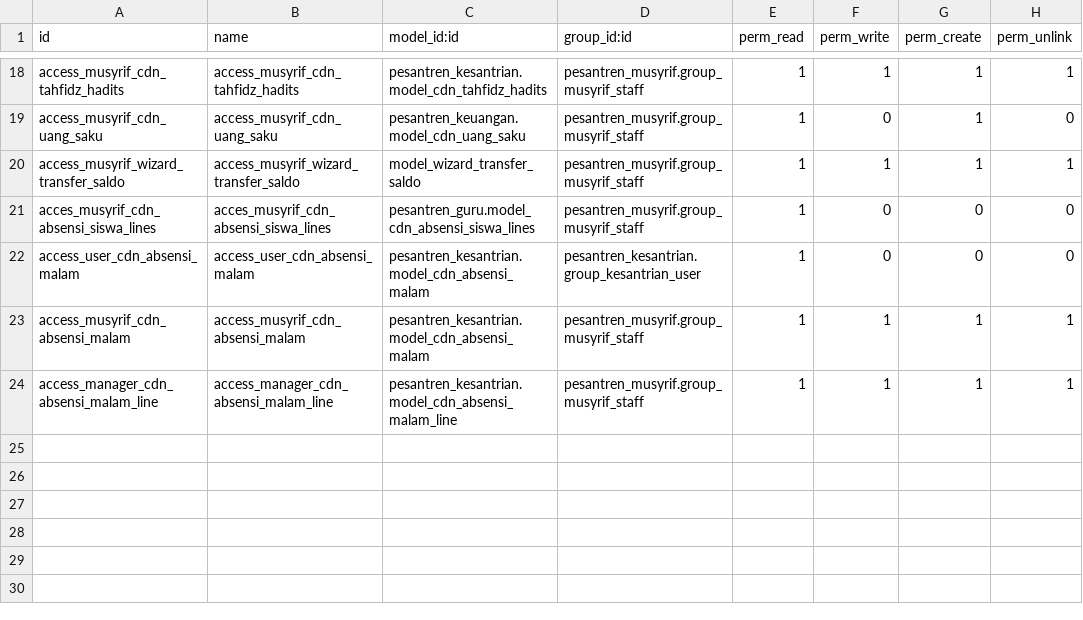
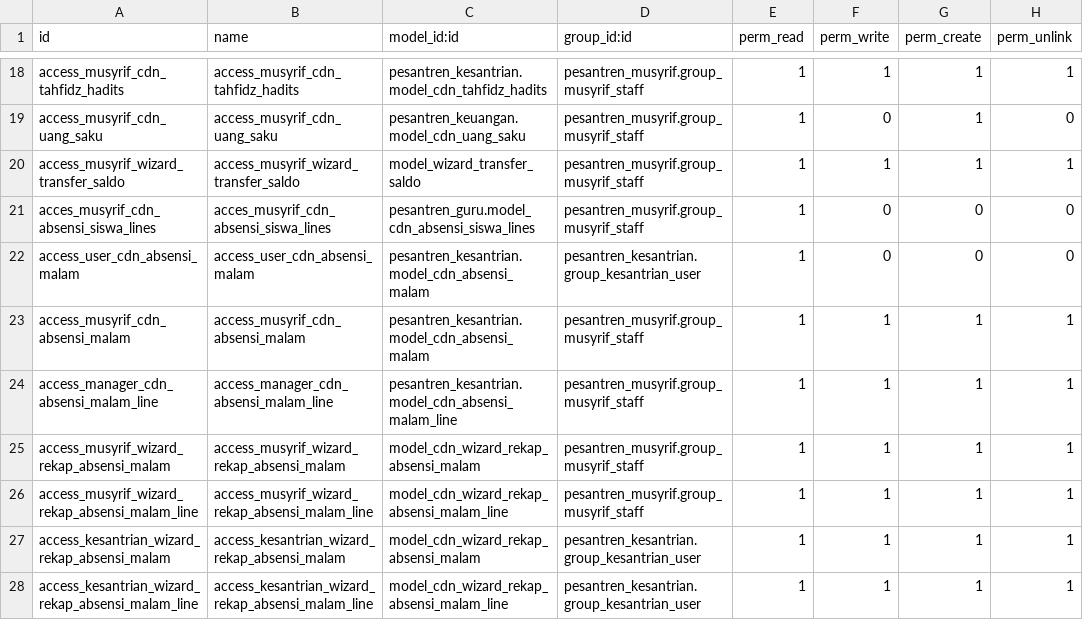
Before and after one commit to Fyoo-o/odoo-pesantren-dqi, a CSV file: pesantren_musyrif/security/ir.model.access.csv, drawn as a sheet; only a part is shown, gaps mark what is left out; the diff names each change by its address in the sheet, - before the commit and + after, or states it on an @@ line.

```diff
--- a/pesantren_musyrif/security/ir.model.access.csv
+++ b/pesantren_musyrif/security/ir.model.access.csv
+row 25: access_musyrif_wizard_rekap_absensi_malam | access_musyrif_wizard_rekap_absensi_malam | model_cdn_wizard_rekap_absensi_malam | pesantren_musyrif.group_musyrif_staff | 1 | 1 | 1 | 1
+row 26: access_musyrif_wizard_rekap_absensi_malam_line | access_musyrif_wizard_rekap_absensi_malam_line | model_cdn_wizard_rekap_absensi_malam_line | pesantren_musyrif.group_musyrif_staff | 1 | 1 | 1 | 1
+row 27: access_kesantrian_wizard_rekap_absensi_malam | access_kesantrian_wizard_rekap_absensi_malam | model_cdn_wizard_rekap_absensi_malam | pesantren_kesantrian.group_kesantrian_user | 1 | 1 | 1 | 1
+row 28: access_kesantrian_wizard_rekap_absensi_malam_line | access_kesantrian_wizard_rekap_absensi_malam_line | model_cdn_wizard_rekap_absensi_malam_line | pesantren_kesantrian.group_kesantrian_user | 1 | 1 | 1 | 1
```
Also changed, not shown: pesantren_kesantrian/security/ir.model.access.csv, 10 other files.
